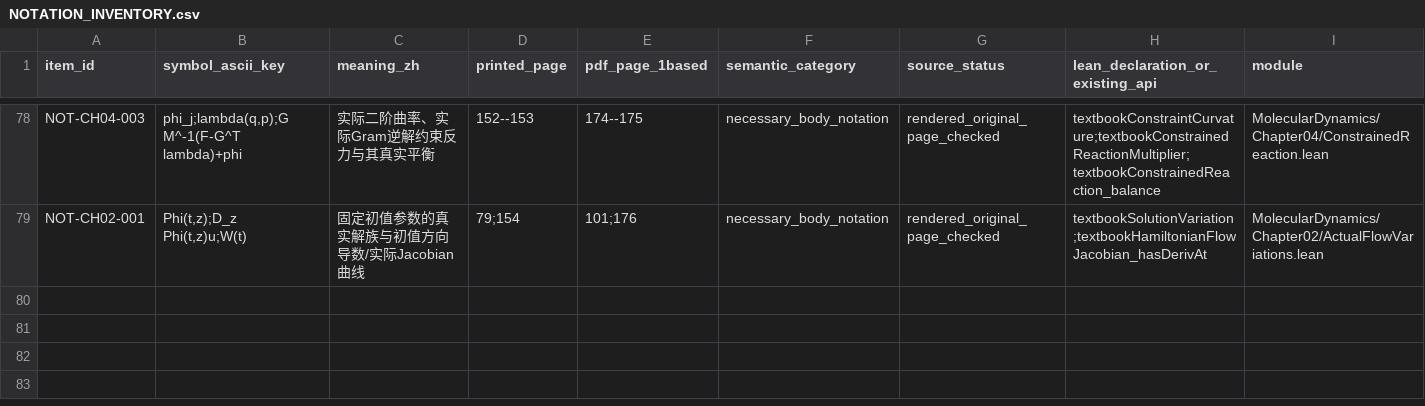
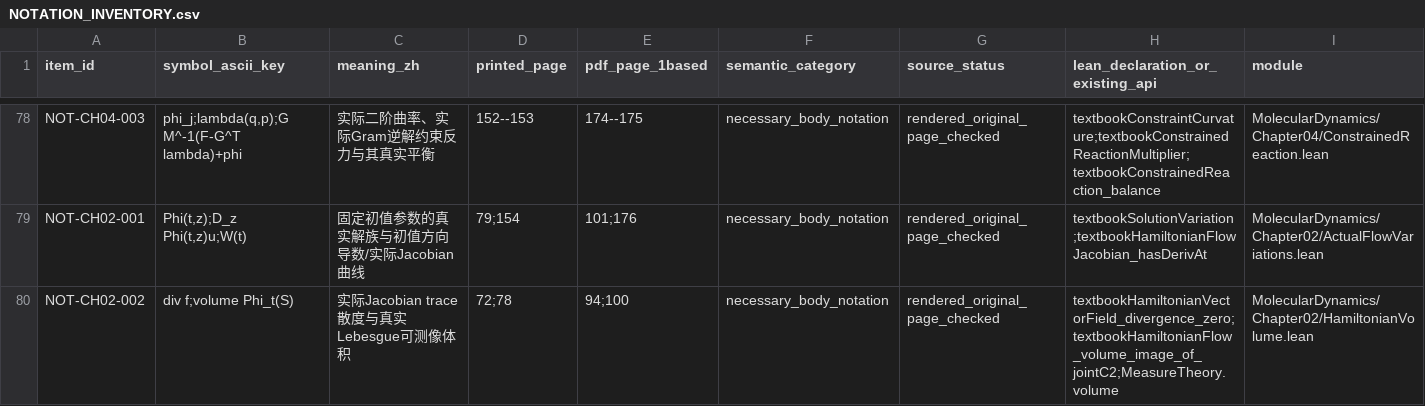
Before and after one commit to zhuanxv-G/MolecularDynamicsFormalization, a CSV file: docs/NOTATION_INVENTORY.csv, drawn as a sheet; only a part is shown, gaps mark what is left out; rows hold the shown columns only; the diff names each change by its address in the sheet, - before the commit and + after, or states it on an @@ line.

Commit message:
Prove actual Hamiltonian divergence and Lebesgue image volume

```diff
--- a/docs/NOTATION_INVENTORY.csv
+++ b/docs/NOTATION_INVENTORY.csv
+row 80: NOT-CH02-002 | div f;volume Phi_t(S) | 实际Jacobian trace散度与真实Lebesgue可测像体积 | 72;78 | 94;100 | necessary_body_notation | rendered_original_page_checked | textbookHamiltonianVectorField_divergence_zero;textbookHamiltonianFlow_volume_image_of_jointC2;MeasureTheory.volume | MolecularDynamics/Chapter02/HamiltonianVolume.lean
```
Also changed, not shown: docs/CHAPTER_SECTION_INVENTORY.csv, docs/audits/2026-10-01-initial/CLAIM_LEDGER.csv, 11 other files.
